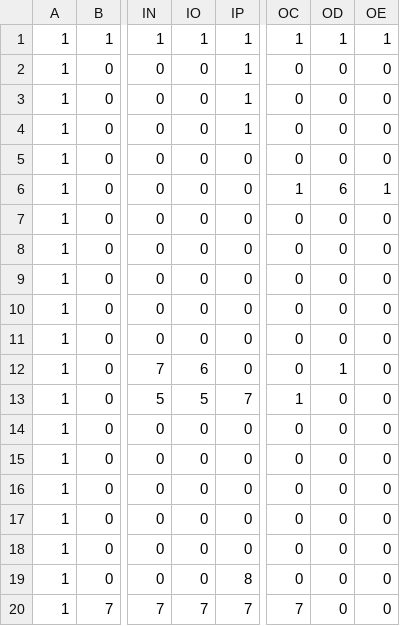
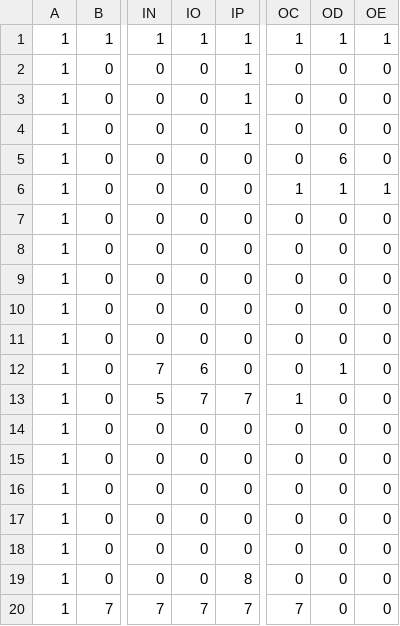
Before and after one commit to NoahisArk/Aiming-luxury-pig, a CSV file: Aiming luxury pig/Aiming luxury pig/Perfect.csv, drawn as a sheet; only a part is shown, gaps mark what is left out; the diff names each change by its address in the sheet, - before the commit and + after, or states it on an @@ line.

Commit message:
ステージ

```diff
--- a/Aiming luxury pig/Aiming luxury pig/Perfect.csv
+++ b/Aiming luxury pig/Aiming luxury pig/Perfect.csv
-OD5: 0
+OD5: 6
-OD6: 6
+OD6: 1
-IO13: 5
+IO13: 7
```
